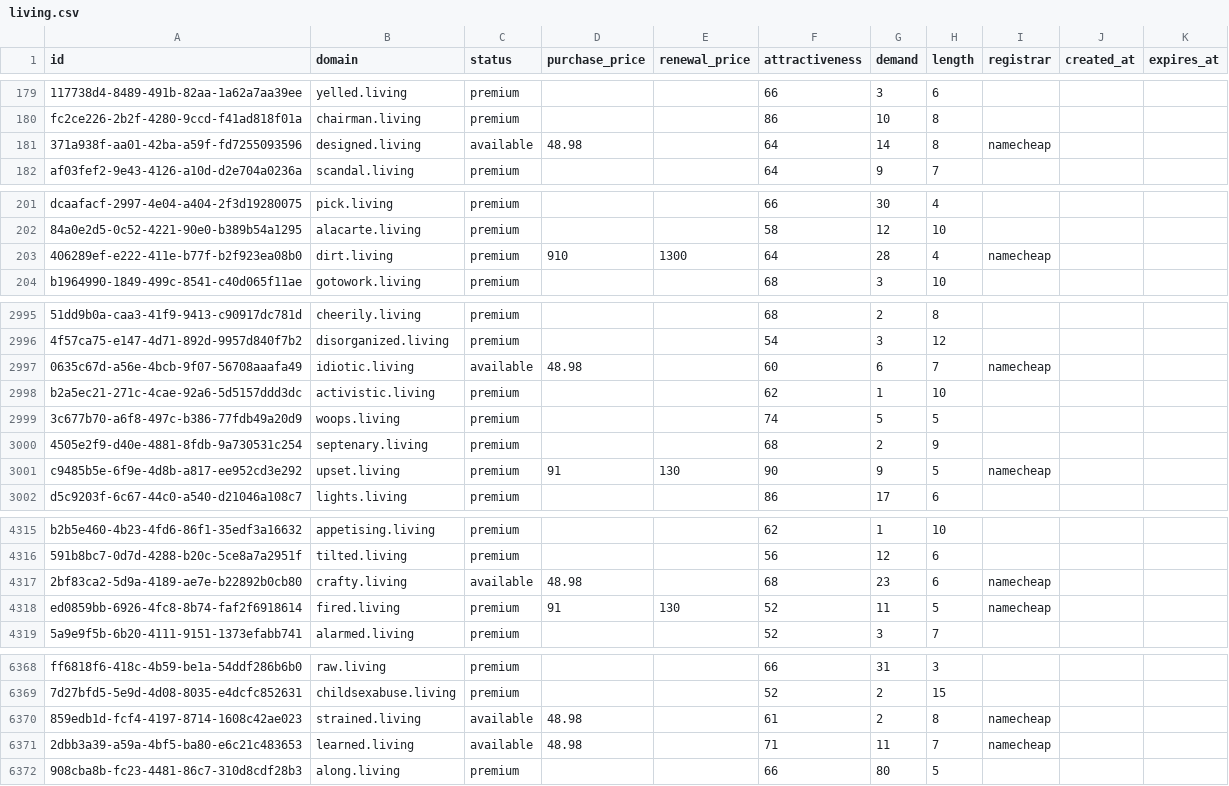
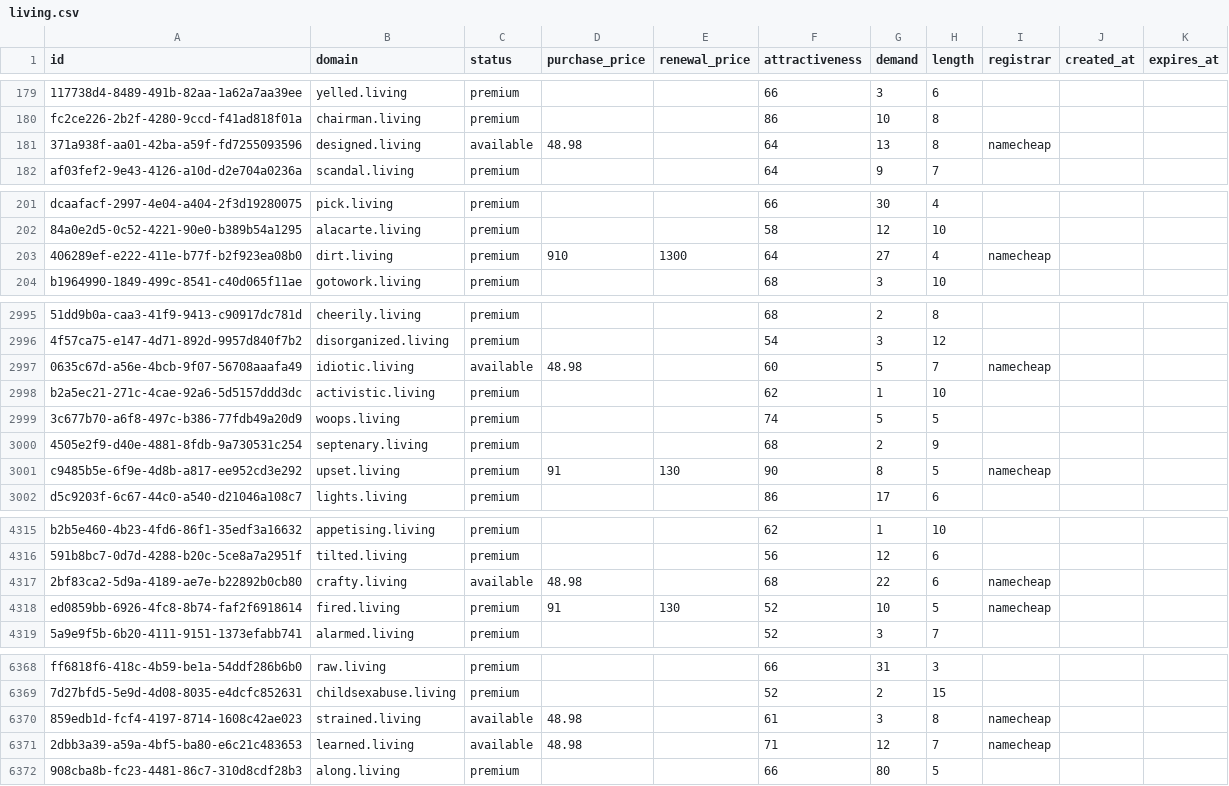
Before and after one commit to UniqueDomains/living-oneword-domains, a CSV file: living.csv, drawn as a sheet; only a part is shown, gaps mark what is left out; the diff covers the shown part only; the diff names each change by its address in the sheet, - before the commit and + after, or states it on an @@ line.

Commit message:
Domains update

```diff
--- a/living.csv
+++ b/living.csv
-G181 (demand): 14
+G181 (demand): 13
-G203 (demand): 28
+G203 (demand): 27
-G2997 (demand): 6
+G2997 (demand): 5
-G3001 (demand): 9
+G3001 (demand): 8
-G4317 (demand): 23
+G4317 (demand): 22
-G4318 (demand): 11
+G4318 (demand): 10
-G6370 (demand): 2
+G6370 (demand): 3
-G6371 (demand): 11
+G6371 (demand): 12
```
Also changed, not shown: 89 edited cells elsewhere in this file, 2 other files.
